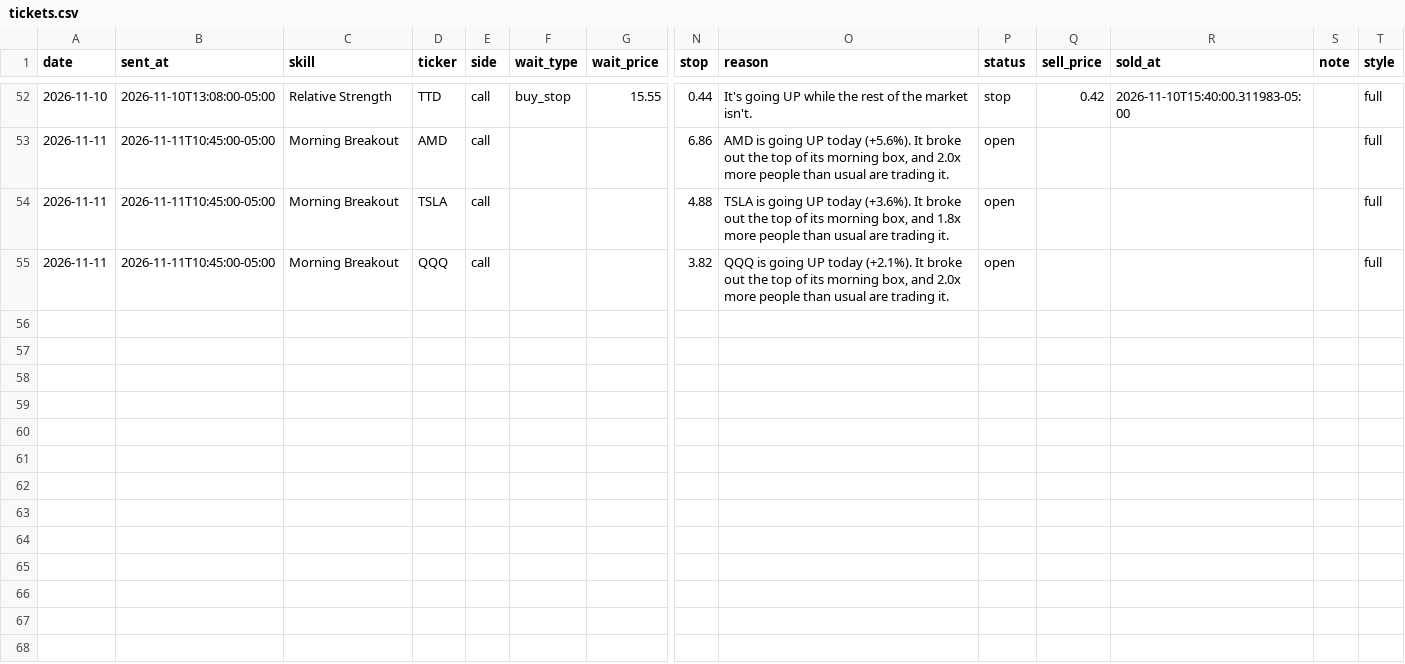
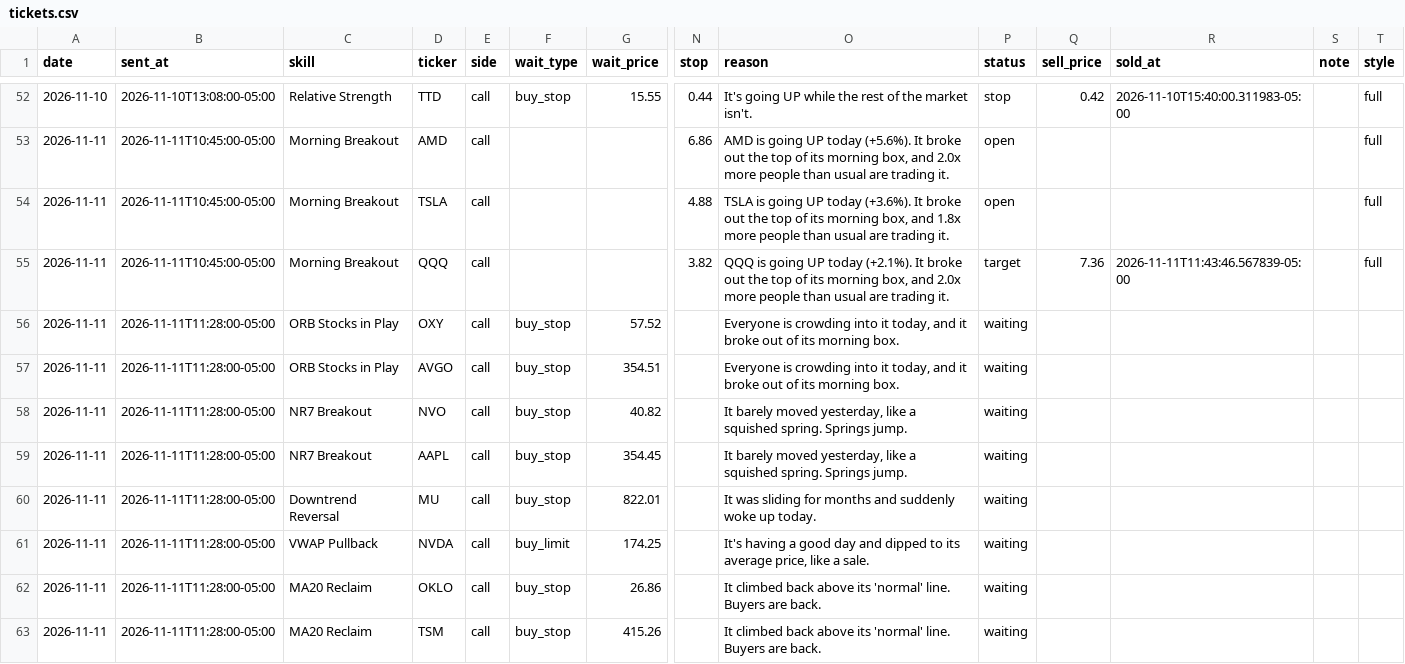
Before and after one commit to tauhid97/Options-Boss, a CSV file: data/tickets.csv, drawn as a sheet; only a part is shown, gaps mark what is left out; rows hold the shown columns only; the diff names each change by its address in the sheet, - before the commit and + after, or states it on an @@ line.

```diff
--- a/data/tickets.csv
+++ b/data/tickets.csv
-P55 (status): open
+P55 (status): target
-Q55 (sell_price): (empty)
+Q55 (sell_price): 7.36
-R55 (sold_at): (empty)
+R55 (sold_at): 2026-11-11T11:43:46.567839-05:00
+row 56: 2026-11-11 | 2026-11-11T11:28:00-05:00 | ORB Stocks in Play | OXY | call | buy_stop | 57.52 |  | Everyone is crowding into it today, and it broke out of its morning box. | waiting
+row 57: 2026-11-11 | 2026-11-11T11:28:00-05:00 | ORB Stocks in Play | AVGO | call | buy_stop | 354.51 |  | Everyone is crowding into it today, and it broke out of its morning box. | waiting
+row 58: 2026-11-11 | 2026-11-11T11:28:00-05:00 | NR7 Breakout | NVO | call | buy_stop | 40.82 |  | It barely moved yesterday, like a squished spring. Springs jump. | waiting
+row 59: 2026-11-11 | 2026-11-11T11:28:00-05:00 | NR7 Breakout | AAPL | call | buy_stop | 354.45 |  | It barely moved yesterday, like a squished spring. Springs jump. | waiting
+row 60: 2026-11-11 | 2026-11-11T11:28:00-05:00 | Downtrend Reversal | MU | call | buy_stop | 822.01 |  | It was sliding for months and suddenly woke up today. | waiting
+row 61: 2026-11-11 | 2026-11-11T11:28:00-05:00 | VWAP Pullback | NVDA | call | buy_limit | 174.25 |  | It's having a good day and dipped to its average price, like a sale. | waiting
+row 62: 2026-11-11 | 2026-11-11T11:28:00-05:00 | MA20 Reclaim | OKLO | call | buy_stop | 26.86 |  | It climbed back above its 'normal' line. Buyers are back. | waiting
+row 63: 2026-11-11 | 2026-11-11T11:28:00-05:00 | MA20 Reclaim | TSM | call | buy_stop | 415.26 |  | It climbed back above its 'normal' line. Buyers are back. | waiting
```
Also changed, not shown: 2 other files.
